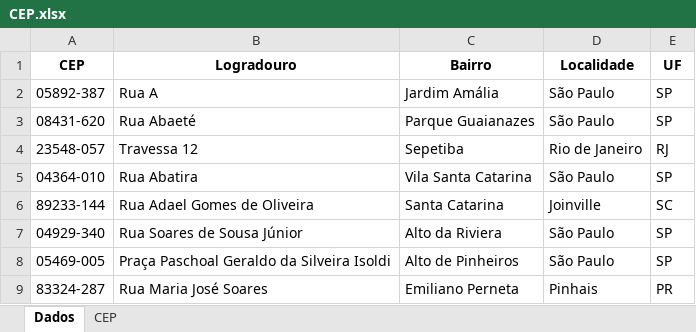
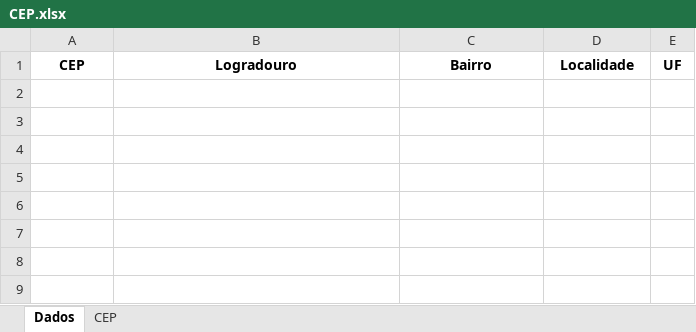
Before and after one commit to Montagnini-luan/estudos-python, an Excel workbook: Python RPA/Buscador CEP/CEP.xlsx, sheet Dados, drawn as a sheet; values as stored, in another font and other column widths than the file's, no borders; the diff names each change by its address in the sheet, - before the commit and + after, or states it on an @@ line.

```diff
--- a/Python RPA/Buscador CEP/CEP.xlsx (sheet Dados)
+++ b/Python RPA/Buscador CEP/CEP.xlsx (sheet Dados)
-row 2: 05892-387 | Rua A | Jardim Amália | São Paulo | SP
-row 3: 08431-620 | Rua Abaeté | Parque Guaianazes | São Paulo | SP
-row 4: 23548-057 | Travessa 12 | Sepetiba | Rio de Janeiro | RJ
-row 5: 04364-010 | Rua Abatira | Vila Santa Catarina | São Paulo | SP
-row 6: 89233-144 | Rua Adael Gomes de Oliveira | Santa Catarina | Joinville | SC
-row 7: 04929-340 | Rua Soares de Sousa Júnior | Alto da Riviera | São Paulo | SP
-row 8: 05469-005 | Praça Paschoal Geraldo da Silveira Isoldi | Alto de Pinheiros | São Paulo | SP
-row 9: 83324-287 | Rua Maria José Soares | Emiliano Perneta | Pinhais | PR
```
Also changed, not shown: 11 other files.
